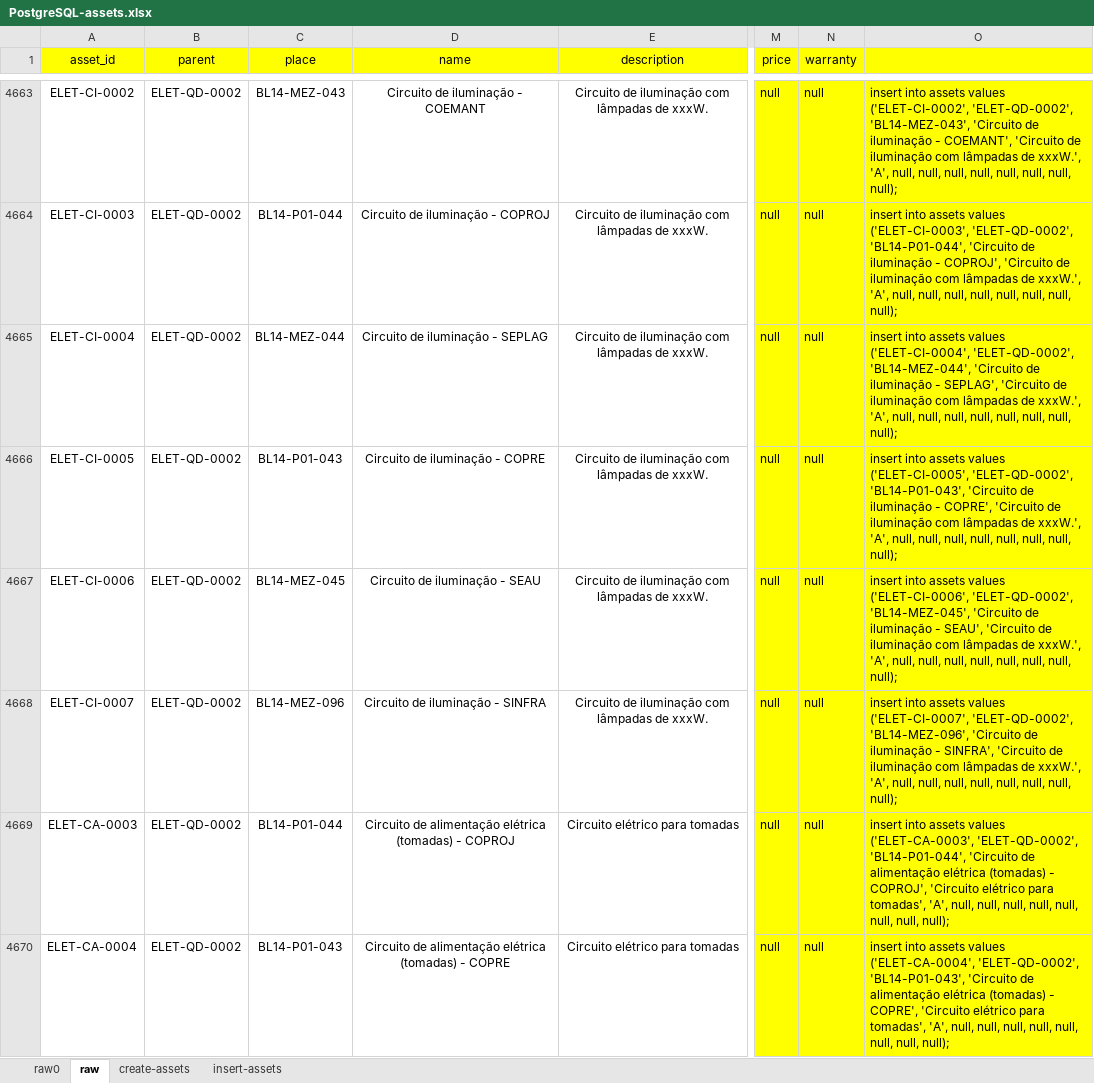
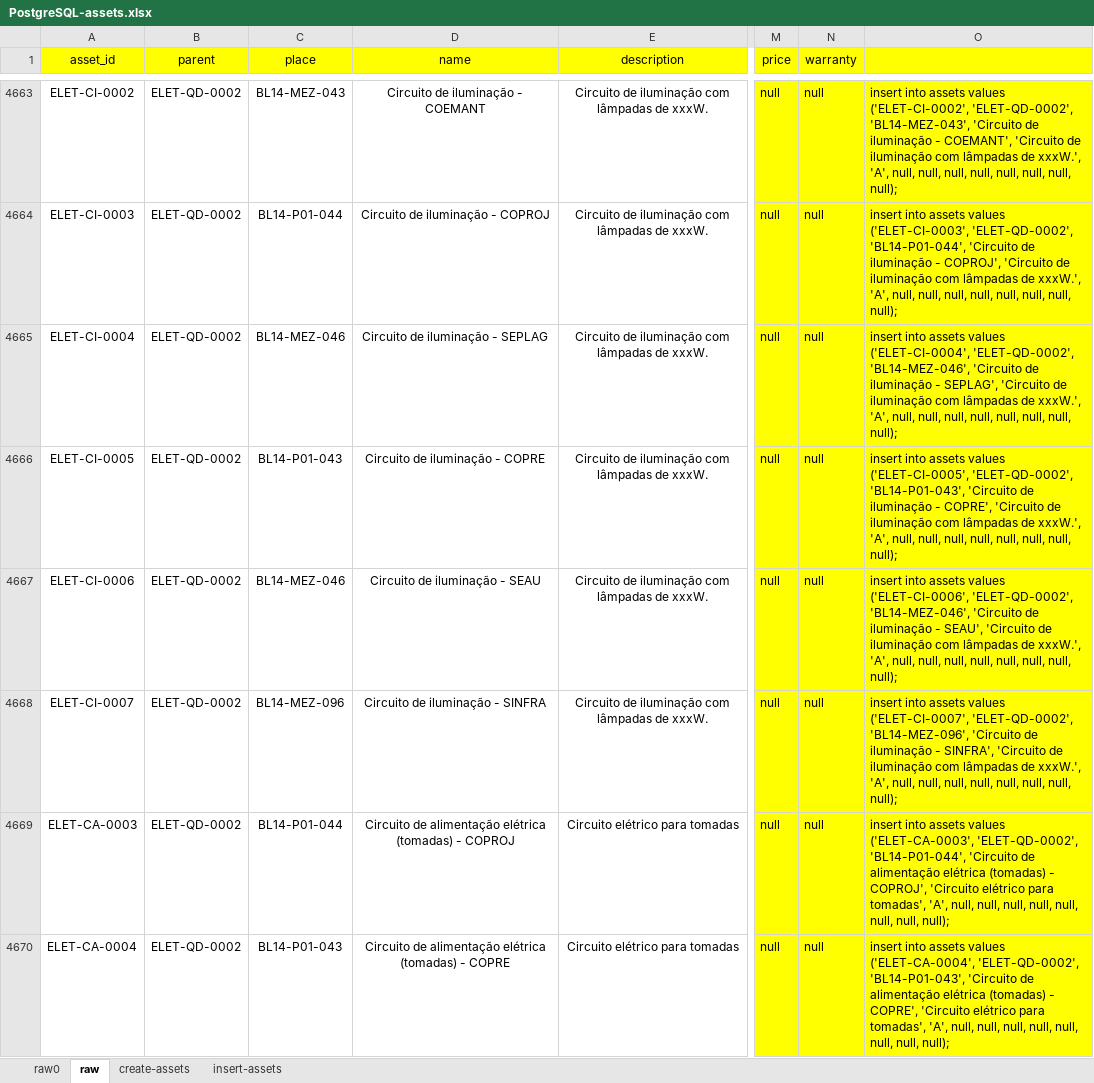
Before and after one commit to mathbraga/webApp_cmms, an Excel workbook: backend/database/PostgreSQL-assets.xlsx, sheet raw, drawn as a sheet; only a part is shown, gaps mark what is left out; values as stored, in another font and other column widths than the file's, no borders; the diff covers the shown part only; the diff names each change by its address in the sheet, - before the commit and + after, or states it on an @@ line.

```diff
--- a/backend/database/PostgreSQL-assets.xlsx (sheet raw)
+++ b/backend/database/PostgreSQL-assets.xlsx (sheet raw)
-C4665 (place): BL14-MEZ-044
+C4665 (place): BL14-MEZ-046
-O4665: …('ELET-CI-0004', 'ELET-QD-0002', 'BL14-MEZ-044', 'Circuito de…
+O4665: …('ELET-CI-0004', 'ELET-QD-0002', 'BL14-MEZ-046', 'Circuito de…
-C4667 (place): BL14-MEZ-045
+C4667 (place): BL14-MEZ-046
-O4667: …('ELET-CI-0006', 'ELET-QD-0002', 'BL14-MEZ-045', 'Circuito de…
+O4667: …('ELET-CI-0006', 'ELET-QD-0002', 'BL14-MEZ-046', 'Circuito de…
```
Also changed, not shown: 8 edited cells elsewhere in this sheet, sheet insert-assets, 4 other files.
